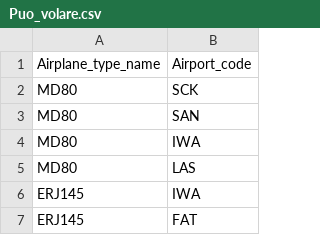
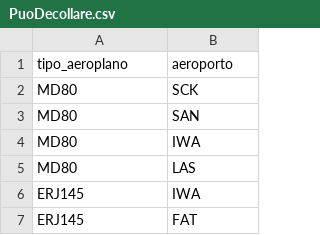
Before and after one commit to massimilianobaldo-university/ProjectDB, a CSV file: csv/PuoDecollare.csv (was csv/Puo_volare.csv), drawn as a sheet; only a part is shown; removed rows and columns are numbered as before the commit, all else as after; the diff names each change by its address in the sheet, - before the commit and + after, or states it on an @@ line.

```diff
--- a/csv/Puo_volare.csv
+++ b/csv/PuoDecollare.csv
-row 1: Airplane_type_name | Airport_code
+row 1: tipo_aeroplano | aeroporto
```
Also changed, not shown: csv/Aeroplano.csv, csv/Aeroporto.csv, 6 other files.
